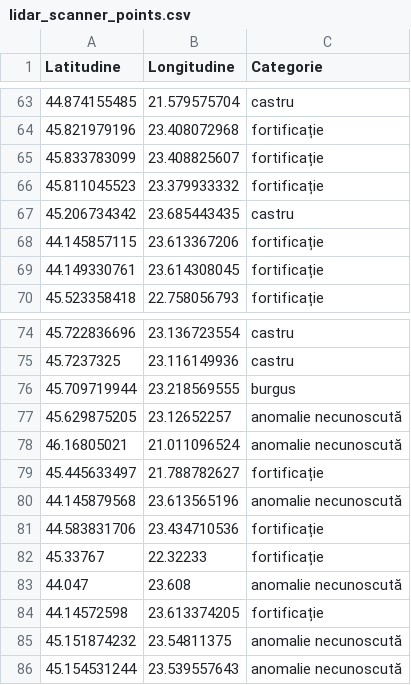
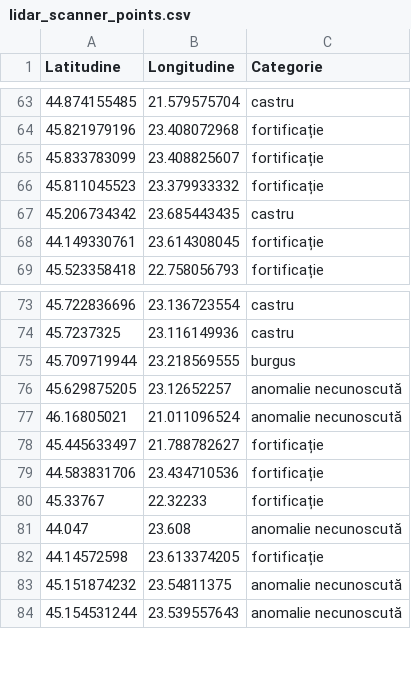
Before and after one commit to andrei-roba29/DetectLab_web_deploy, a CSV file: data/lidar_scanner_points.csv, drawn as a sheet; only a part is shown, gaps mark what is left out; the diff names each change by its address in the sheet, - before the commit and + after, or states it on an @@ line.

Commit message:
Deduplicate LIDAR fortification marker
Co-authored-by: arena-agent <297053741+arena-agent@users.noreply.github.com>

```diff
--- a/data/lidar_scanner_points.csv
+++ b/data/lidar_scanner_points.csv
-row 68: 44.145857115 | 23.613367206 | fortificație
-row 80: 44.145879568 | 23.613565196 | anomalie necunoscută
```
Also changed, not shown: 3 other files.
